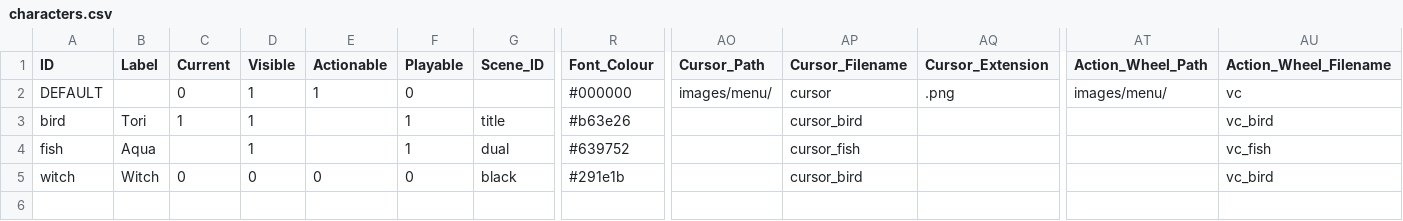
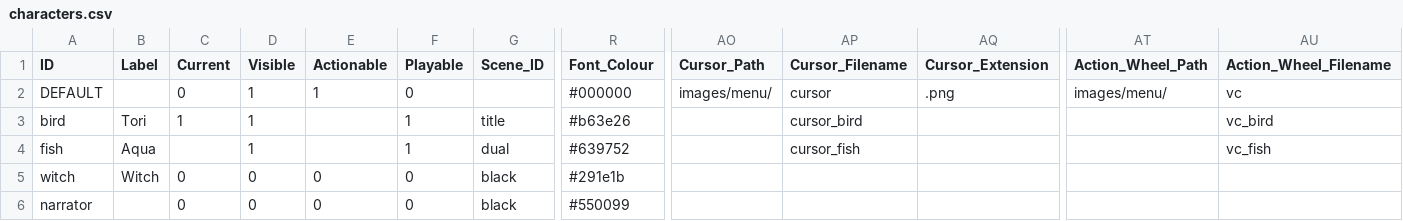
Before and after one commit to greenbas/GlobalGameJam2022, a CSV file: Games/Duality/data/characters.csv, drawn as a sheet; only a part is shown, gaps mark what is left out; rows hold the shown columns only; the diff names each change by its address in the sheet, - before the commit and + after, or states it on an @@ line.

```diff
--- a/Games/Duality/data/characters.csv
+++ b/Games/Duality/data/characters.csv
-AP5 (Cursor_Filename): cursor_bird
+AP5 (Cursor_Filename): (empty)
-AU5 (Action_Wheel_Filename): vc_bird
+AU5 (Action_Wheel_Filename): (empty)
+row 6: narrator |  | 0 | 0 | 0 | 0 | black | #550099
```
Also changed, not shown: Games/Duality/data/emotions.csv, Games/Duality/data/menus.csv, 8 other files.
